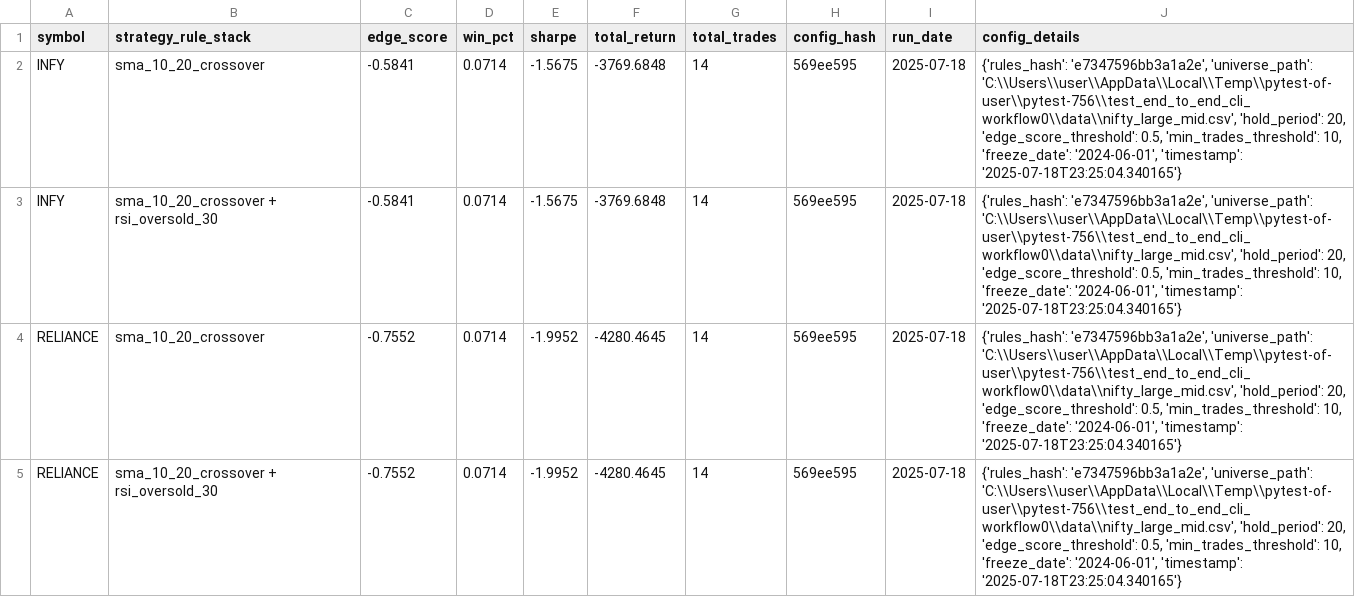
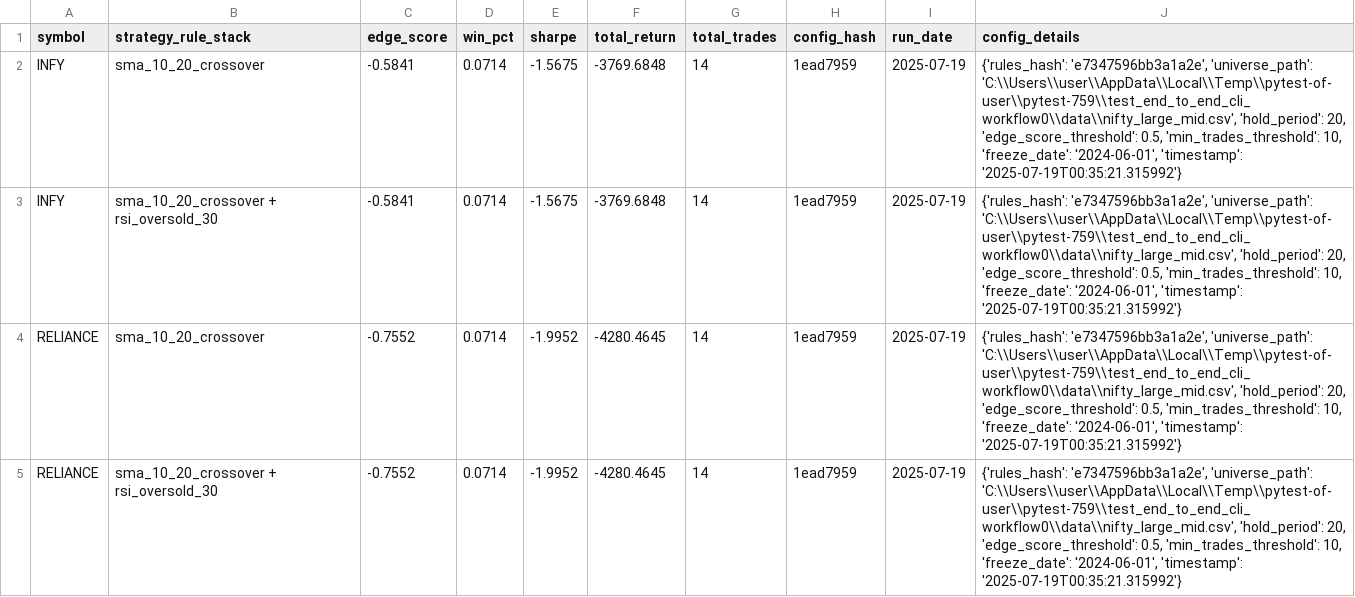
Before and after one commit to vijayanajay/stock_rule_based, a CSV file: strategy_performance_report.csv, drawn as a sheet.

```diff
--- a/strategy_performance_report.csv
+++ b/strategy_performance_report.csv
@@ -1,5 +1,5 @@
 symbol,strategy_rule_stack,edge_score,win_pct,sharpe,total_return,total_trades,config_hash,run_date,config_details
-"INFY","sma_10_20_crossover",-0.5841,0.0714,-1.5675,-3769.6848,14,"569ee595","2025-07-18","{'rules_hash': 'e7347596bb3a1a2e', 'universe_path': 'C:\\Users\\user\\AppData\\Local\\Temp\\pytest-of-user\\pytest-756\\test_end_to_end_cli_workflow0\\data\\nifty_large_mid.csv', 'hold_period': 20, 'edge_score_threshold': 0.5, 'min_trades_threshold': 10, 'freeze_date': '2024-06-01', 'timestamp': '2025-07-18T23:25:04.340165'}"
-"INFY","sma_10_20_crossover + rsi_oversold_30",-0.5841,0.0714,-1.5675,-3769.6848,14,"569ee595","2025-07-18","{'rules_hash': 'e7347596bb3a1a2e', 'universe_path': 'C:\\Users\\user\\AppData\\Local\\Temp\\pytest-of-user\\pytest-756\\test_end_to_end_cli_workflow0\\data\\nifty_large_mid.csv', 'hold_period': 20, 'edge_score_threshold': 0.5, 'min_trades_threshold': 10, 'freeze_date': '2024-06-01', 'timestamp': '2025-07-18T23:25:04.340165'}"
-"RELIANCE","sma_10_20_crossover",-0.7552,0.0714,-1.9952,-4280.4645,14,"569ee595","2025-07-18","{'rules_hash': 'e7347596bb3a1a2e', 'universe_path': 'C:\\Users\\user\\AppData\\Local\\Temp\\pytest-of-user\\pytest-756\\test_end_to_end_cli_workflow0\\data\\nifty_large_mid.csv', 'hold_period': 20, 'edge_score_threshold': 0.5, 'min_trades_threshold': 10, 'freeze_date': '2024-06-01', 'timestamp': '2025-07-18T23:25:04.340165'}"
-"RELIANCE","sma_10_20_crossover + rsi_oversold_30",-0.7552,0.0714,-1.9952,-4280.4645,14,"569ee595","2025-07-18","{'rules_hash': 'e7347596bb3a1a2e', 'universe_path': 'C:\\Users\\user\\AppData\\Local\\Temp\\pytest-of-user\\pytest-756\\test_end_to_end_cli_workflow0\\data\\nifty_large_mid.csv', 'hold_period': 20, 'edge_score_threshold': 0.5, 'min_trades_threshold': 10, 'freeze_date': '2024-06-01', 'timestamp': '2025-07-18T23:25:04.340165'}"
+"INFY","sma_10_20_crossover",-0.5841,0.0714,-1.5675,-3769.6848,14,"1ead7959","2025-07-19","{'rules_hash': 'e7347596bb3a1a2e', 'universe_path': 'C:\\Users\\user\\AppData\\Local\\Temp\\pytest-of-user\\pytest-759\\test_end_to_end_cli_workflow0\\data\\nifty_large_mid.csv', 'hold_period': 20, 'edge_score_threshold': 0.5, 'min_trades_threshold': 10, 'freeze_date': '2024-06-01', 'timestamp': '2025-07-19T00:35:21.315992'}"
+"INFY","sma_10_20_crossover + rsi_oversold_30",-0.5841,0.0714,-1.5675,-3769.6848,14,"1ead7959","2025-07-19","{'rules_hash': 'e7347596bb3a1a2e', 'universe_path': 'C:\\Users\\user\\AppData\\Local\\Temp\\pytest-of-user\\pytest-759\\test_end_to_end_cli_workflow0\\data\\nifty_large_mid.csv', 'hold_period': 20, 'edge_score_threshold': 0.5, 'min_trades_threshold': 10, 'freeze_date': '2024-06-01', 'timestamp': '2025-07-19T00:35:21.315992'}"
+"RELIANCE","sma_10_20_crossover",-0.7552,0.0714,-1.9952,-4280.4645,14,"1ead7959","2025-07-19","{'rules_hash': 'e7347596bb3a1a2e', 'universe_path': 'C:\\Users\\user\\AppData\\Local\\Temp\\pytest-of-user\\pytest-759\\test_end_to_end_cli_workflow0\\data\\nifty_large_mid.csv', 'hold_period': 20, 'edge_score_threshold': 0.5, 'min_trades_threshold': 10, 'freeze_date': '2024-06-01', 'timestamp': '2025-07-19T00:35:21.315992'}"
+"RELIANCE","sma_10_20_crossover + rsi_oversold_30",-0.7552,0.0714,-1.9952,-4280.4645,14,"1ead7959","2025-07-19","{'rules_hash': 'e7347596bb3a1a2e', 'universe_path': 'C:\\Users\\user\\AppData\\Local\\Temp\\pytest-of-user\\pytest-759\\test_end_to_end_cli_workflow0\\data\\nifty_large_mid.csv', 'hold_period': 20, 'edge_score_threshold': 0.5, 'min_trades_threshold': 10, 'freeze_date': '2024-06-01', 'timestamp': '2025-07-19T00:35:21.315992'}"
```
Also changed, not shown: 8 other files.
